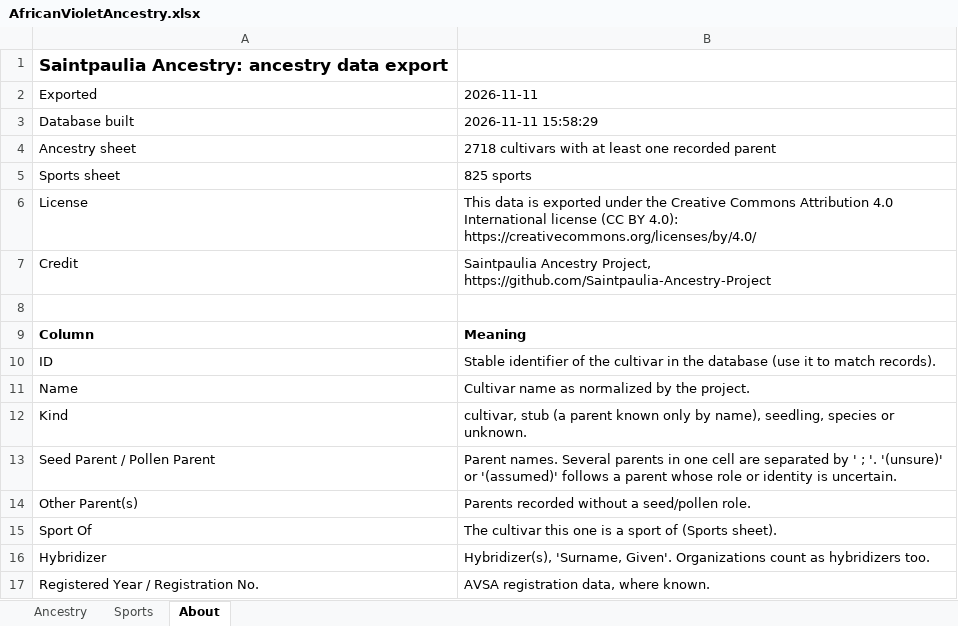
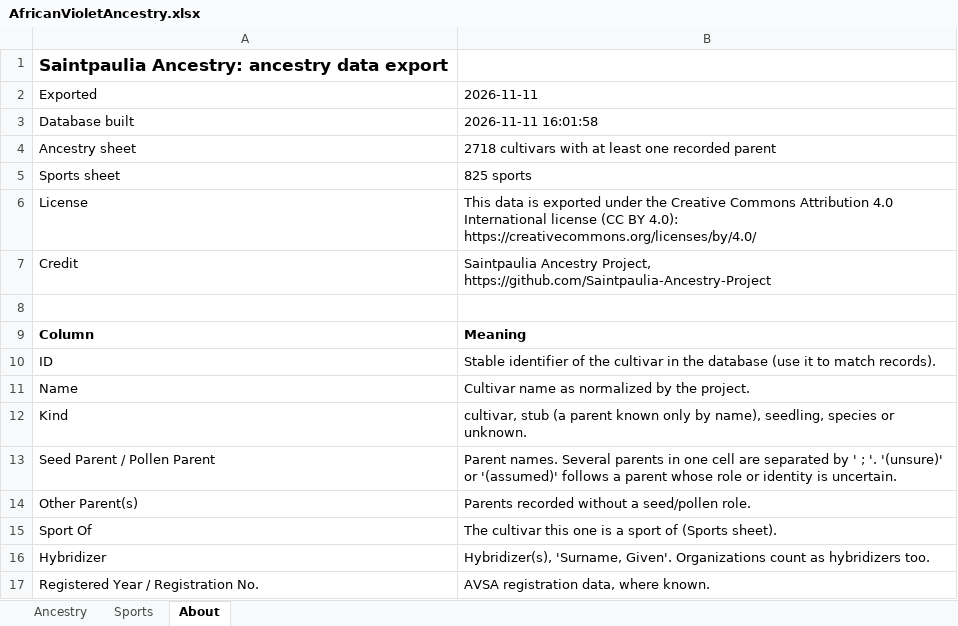
Before and after one commit to Saintpaulia-Ancestry-Project/AncestrySearch, an Excel workbook: site/downloads/AfricanVioletAncestry.xlsx, sheet About, drawn as a sheet; values as stored, in another font and other column widths than the file's, no borders; the diff names each change by its address in the sheet, - before the commit and + after, or states it on an @@ line.

```diff
--- a/site/downloads/AfricanVioletAncestry.xlsx (sheet About)
+++ b/site/downloads/AfricanVioletAncestry.xlsx (sheet About)
-B3: 2026-11-11 15:58:29
+B3: 2026-11-11 16:01:58
```
Also changed, not shown: 2 other files.
